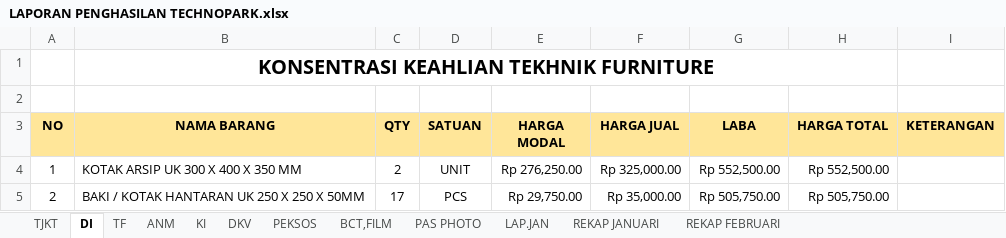
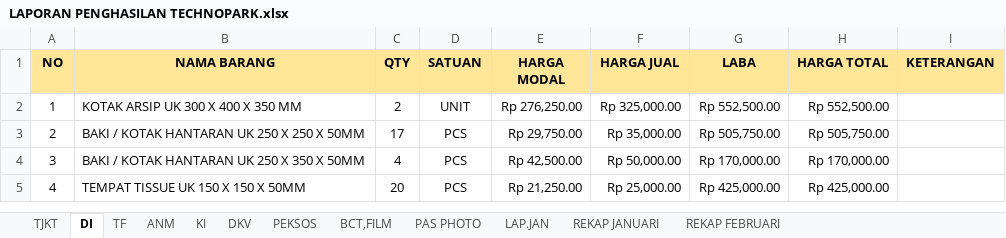
Before and after one commit to akufarish/tekno, an Excel workbook: data_tekno/LAPORAN PENGHASILAN TECHNOPARK.xlsx, sheet DI, drawn as a sheet; only a part is shown; the shorter side is filled out with more unchanged rows; values as stored, in another font and other column widths than the file's, no borders; the diff names each change by its address in the sheet, - before the commit and + after, or states it on an @@ line.

```diff
--- a/data_tekno/LAPORAN PENGHASILAN TECHNOPARK.xlsx (sheet DI)
+++ b/data_tekno/LAPORAN PENGHASILAN TECHNOPARK.xlsx (sheet DI)
-row 1:  | KONSENTRASI KEAHLIAN TEKHNIK FURNITURE
-row 2: (empty)
```
Also changed, not shown: sheet ANM, sheet TJKT, formulas that keep their value, 13 other files.
